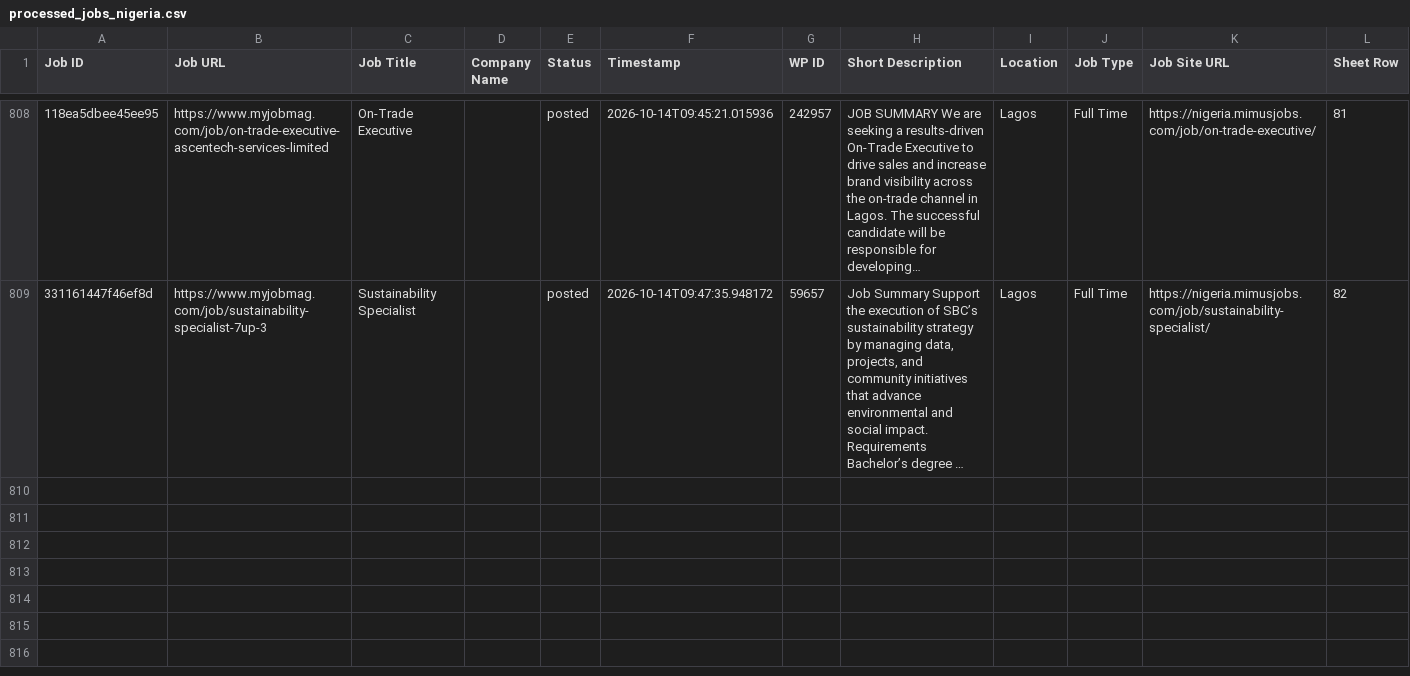
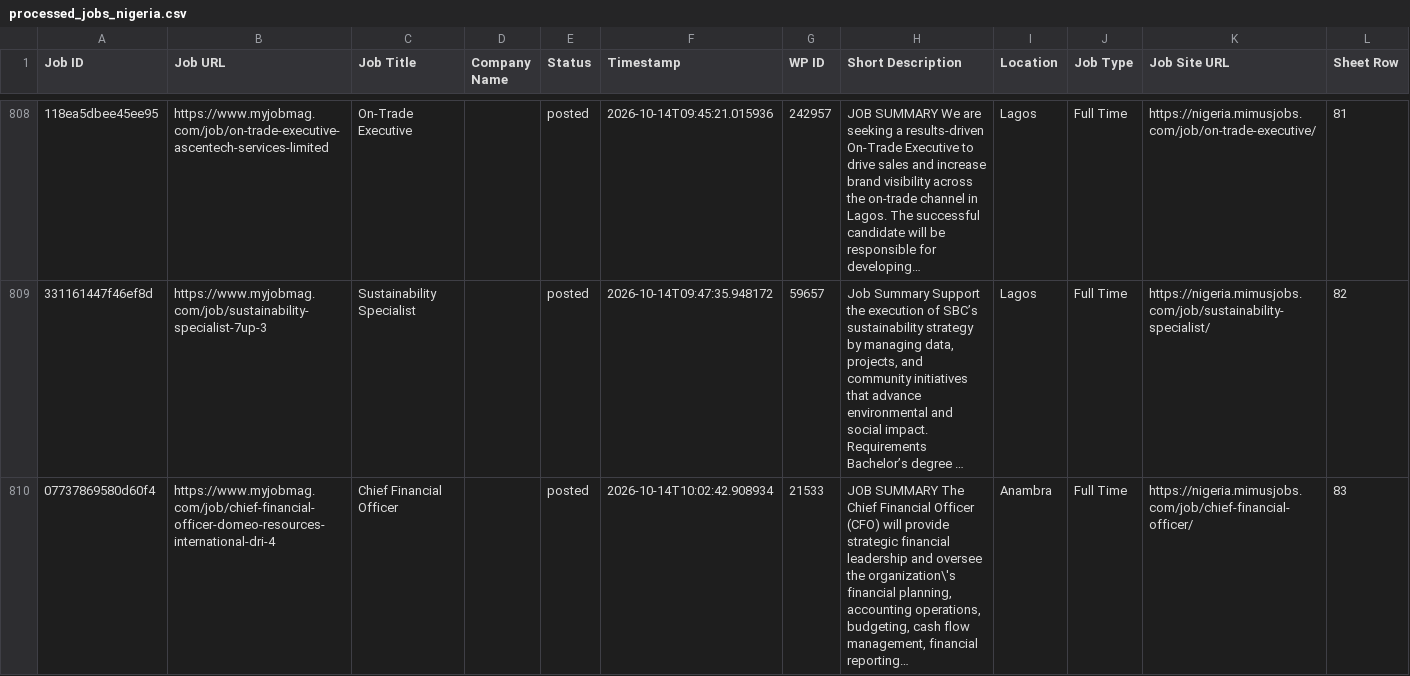
Before and after one commit to projectfetcher/ng, a CSV file: processed_jobs_nigeria.csv, drawn as a sheet; only a part is shown, gaps mark what is left out; long unchanged cells end in …; the diff names each change by its address in the sheet, - before the commit and + after, or states it on an @@ line.

```diff
--- a/processed_jobs_nigeria.csv
+++ b/processed_jobs_nigeria.csv
+row 810: 07737869580d60f4 | https://www.myjobmag.com/job/chief-financial-officer-domeo-resources-international-dri-4 | Chief Financial Officer |  | posted | 2026-10-14T10:02:42.908934 | 21533 | JOB SUMMARY The Chief Financial Officer (CFO) will provide strategic financial leadership and oversee the organization\'s financial planning, accounting operations, budgeting, cash flow management, financial reporting… | Anambra | Full Time | https://nigeria.mimusjobs.com/job/chief-financial-officer/ | 83
```
